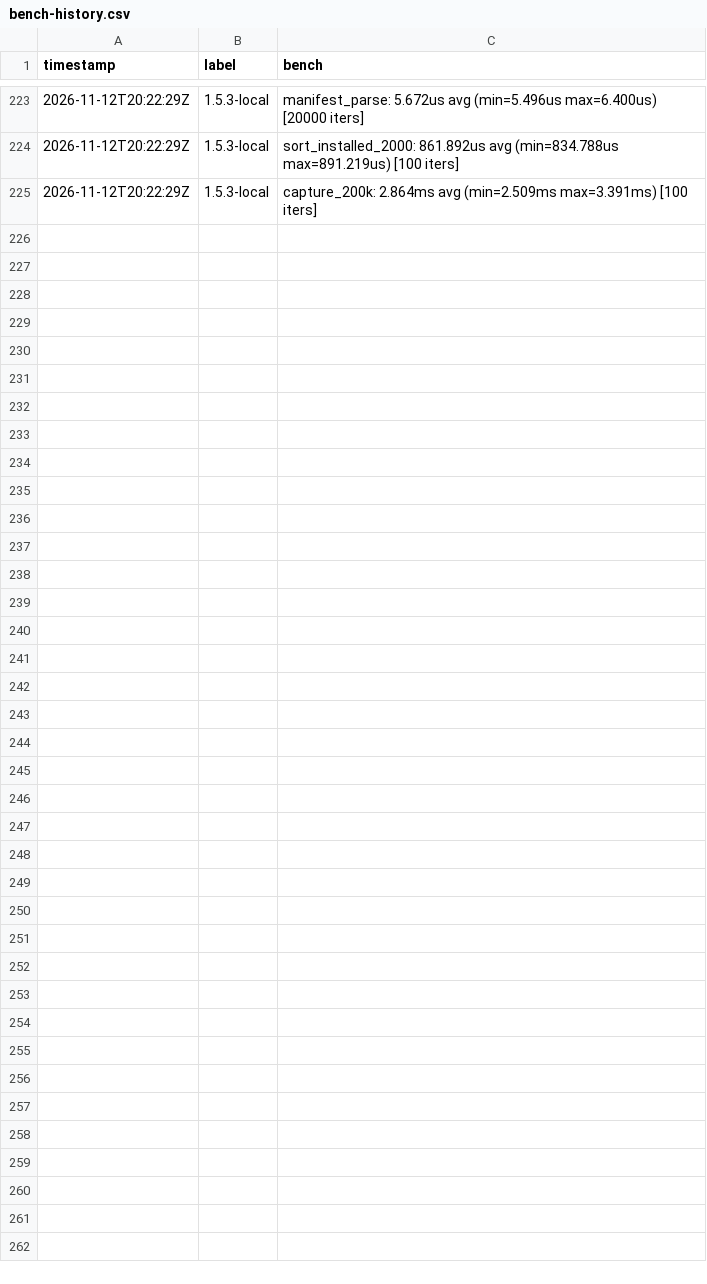
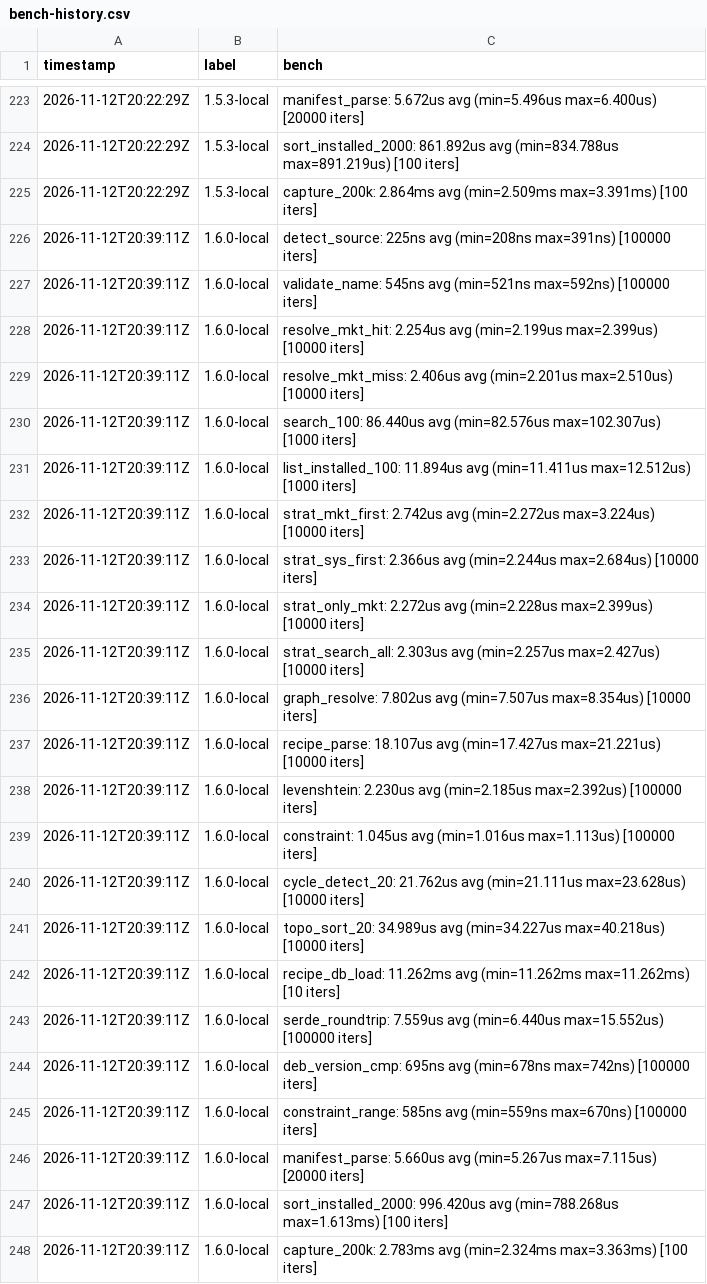
Before and after one commit to MacCracken/nous, a CSV file: bench-history.csv, drawn as a sheet; only a part is shown, gaps mark what is left out.

```diff
--- a/bench-history.csv
+++ b/bench-history.csv
@@ -225 +225,24 @@ timestamp,label,bench
 2026-11-12T20:22:29Z,1.5.3-local,"  capture_200k: 2.864ms avg (min=2.509ms max=3.391ms) [100 iters]"
+2026-11-12T20:39:11Z,1.6.0-local,"  detect_source: 225ns avg (min=208ns max=391ns) [100000 iters]"
+2026-11-12T20:39:11Z,1.6.0-local,"  validate_name: 545ns avg (min=521ns max=592ns) [100000 iters]"
+2026-11-12T20:39:11Z,1.6.0-local,"  resolve_mkt_hit: 2.254us avg (min=2.199us max=2.399us) [10000 iters]"
+2026-11-12T20:39:11Z,1.6.0-local,"  resolve_mkt_miss: 2.406us avg (min=2.201us max=2.510us) [10000 iters]"
+2026-11-12T20:39:11Z,1.6.0-local,"  search_100: 86.440us avg (min=82.576us max=102.307us) [1000 iters]"
+2026-11-12T20:39:11Z,1.6.0-local,"  list_installed_100: 11.894us avg (min=11.411us max=12.512us) [1000 iters]"
+2026-11-12T20:39:11Z,1.6.0-local,"  strat_mkt_first: 2.742us avg (min=2.272us max=3.224us) [10000 iters]"
+2026-11-12T20:39:11Z,1.6.0-local,"  strat_sys_first: 2.366us avg (min=2.244us max=2.684us) [10000 iters]"
+2026-11-12T20:39:11Z,1.6.0-local,"  strat_only_mkt: 2.272us avg (min=2.228us max=2.399us) [10000 iters]"
+2026-11-12T20:39:11Z,1.6.0-local,"  strat_search_all: 2.303us avg (min=2.257us max=2.427us) [10000 iters]"
+2026-11-12T20:39:11Z,1.6.0-local,"  graph_resolve: 7.802us avg (min=7.507us max=8.354us) [10000 iters]"
+2026-11-12T20:39:11Z,1.6.0-local,"  recipe_parse: 18.107us avg (min=17.427us max=21.221us) [10000 iters]"
+2026-11-12T20:39:11Z,1.6.0-local,"  levenshtein: 2.230us avg (min=2.185us max=2.392us) [100000 iters]"
+2026-11-12T20:39:11Z,1.6.0-local,"  constraint: 1.045us avg (min=1.016us max=1.113us) [100000 iters]"
+2026-11-12T20:39:11Z,1.6.0-local,"  cycle_detect_20: 21.762us avg (min=21.111us max=23.628us) [10000 iters]"
+2026-11-12T20:39:11Z,1.6.0-local,"  topo_sort_20: 34.989us avg (min=34.227us max=40.218us) [10000 iters]"
+2026-11-12T20:39:11Z,1.6.0-local,"  recipe_db_load: 11.262ms avg (min=11.262ms max=11.262ms) [10 iters]"
+2026-11-12T20:39:11Z,1.6.0-local,"  serde_roundtrip: 7.559us avg (min=6.440us max=15.552us) [100000 iters]"
+2026-11-12T20:39:11Z,1.6.0-local,"  deb_version_cmp: 695ns avg (min=678ns max=742ns) [100000 iters]"
+2026-11-12T20:39:11Z,1.6.0-local,"  constraint_range: 585ns avg (min=559ns max=670ns) [100000 iters]"
+2026-11-12T20:39:11Z,1.6.0-local,"  manifest_parse: 5.660us avg (min=5.267us max=7.115us) [20000 iters]"
+2026-11-12T20:39:11Z,1.6.0-local,"  sort_installed_2000: 996.420us avg (min=788.268us max=1.613ms) [100 iters]"
+2026-11-12T20:39:11Z,1.6.0-local,"  capture_200k: 2.783ms avg (min=2.324ms max=3.363ms) [100 iters]"
```
Also changed, not shown: 27 other files.
